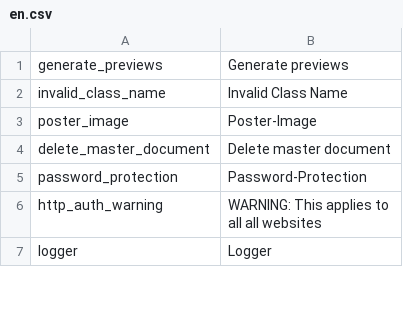
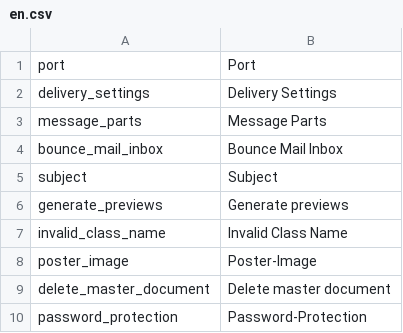
Before and after one commit to pimcore/pimcore, a CSV file: pimcore/config/texts/en.csv, drawn as a sheet; only a part is shown; the shorter side is filled out with more unchanged rows.

Commit message:
PIMCORE-1826 - Bounce Mail Inbox
git-svn-id: http://www.pimcore.org/svn/pimcore/private/core/trunk@2130 1f8fe7d8-47f0-464c-8d0a-336f4953ab05

```diff
--- a/pimcore/config/texts/en.csv
+++ b/pimcore/config/texts/en.csv
@@ -1 +1,6 @@
+"port","Port"
+"delivery_settings","Delivery Settings"
+"message_parts","Message Parts"
+"bounce_mail_inbox","Bounce Mail Inbox"
+"subject","Subject"
 "generate_previews","Generate previews"
```
Also changed, not shown: 8 other files.
